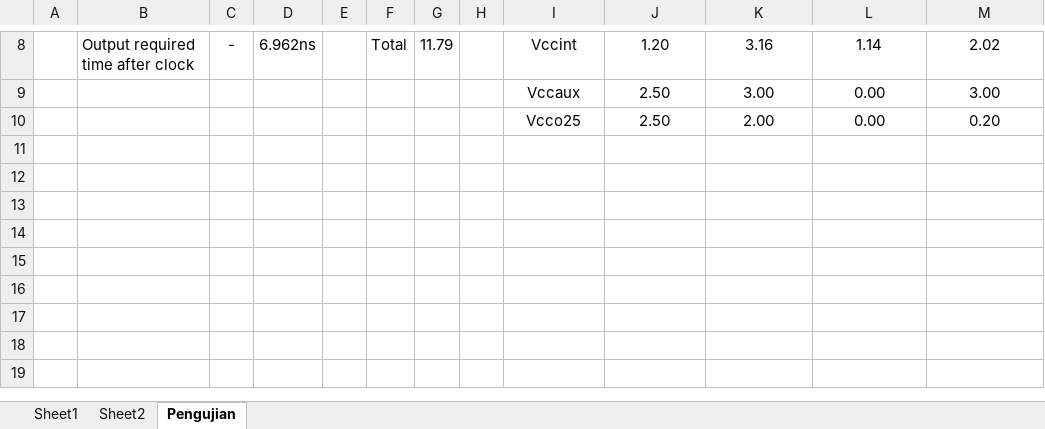
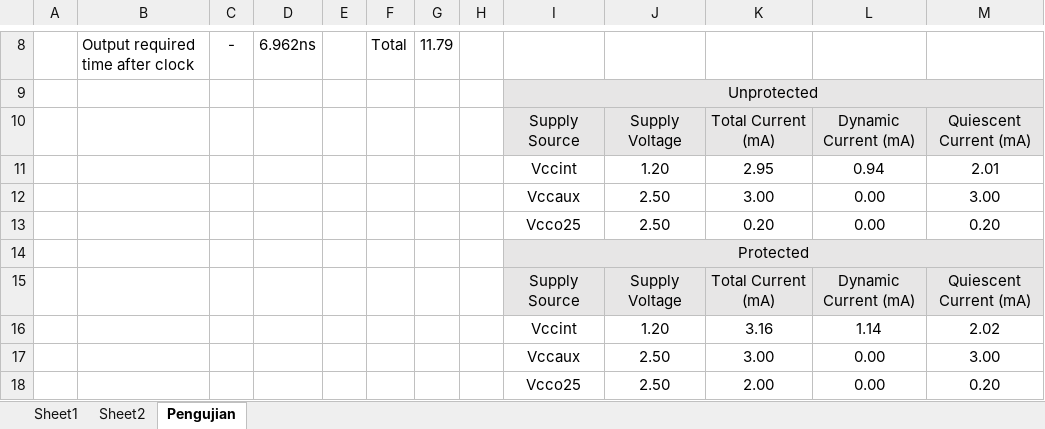
Before and after one commit to mashanz/skripsi_hanjara, an Excel workbook: data/datasheet.xlsx, sheet Pengujian, drawn as a sheet; only a part is shown, gaps mark what is left out; values as stored, in another font and other column widths than the file's, no borders; the diff covers the shown part only; the diff names each change by its address in the sheet, - before the commit and + after, or states it on an @@ line.

```diff
--- a/data/datasheet.xlsx (sheet Pengujian)
+++ b/data/datasheet.xlsx (sheet Pengujian)
-I8: Vccint
+I8: (empty)
-J8: 1.20
+J8: (empty)
-K8: 3.16
+K8: (empty)
-L8: 1.14
+L8: (empty)
-M8: 2.02
+M8: (empty)
+row 9:  |  |  |  |  |  |  |  | Unprotected
+row 10:  |  |  |  |  |  |  |  | Supply Source | Supply Voltage | Total Current (mA) | Dynamic Current (mA) | Quiescent Current (mA)
+row 11:  |  |  |  |  |  |  |  | Vccint | 1.20 | 2.95 | 0.94 | 2.01
+row 12:  |  |  |  |  |  |  |  | Vccaux | 2.50 | 3.00 | 0.00 | 3.00
+row 13:  |  |  |  |  |  |  |  | Vcco25 | 2.50 | 0.20 | 0.00 | 0.20
+row 14:  |  |  |  |  |  |  |  | Protected
+row 15:  |  |  |  |  |  |  |  | Supply Source | Supply Voltage | Total Current (mA) | Dynamic Current (mA) | Quiescent Current (mA)
+row 16:  |  |  |  |  |  |  |  | Vccint | 1.20 | 3.16 | 1.14 | 2.02
```
Also changed, not shown: 27 edited cells, cell formats and merged cells elsewhere in this sheet, 5 other files.
